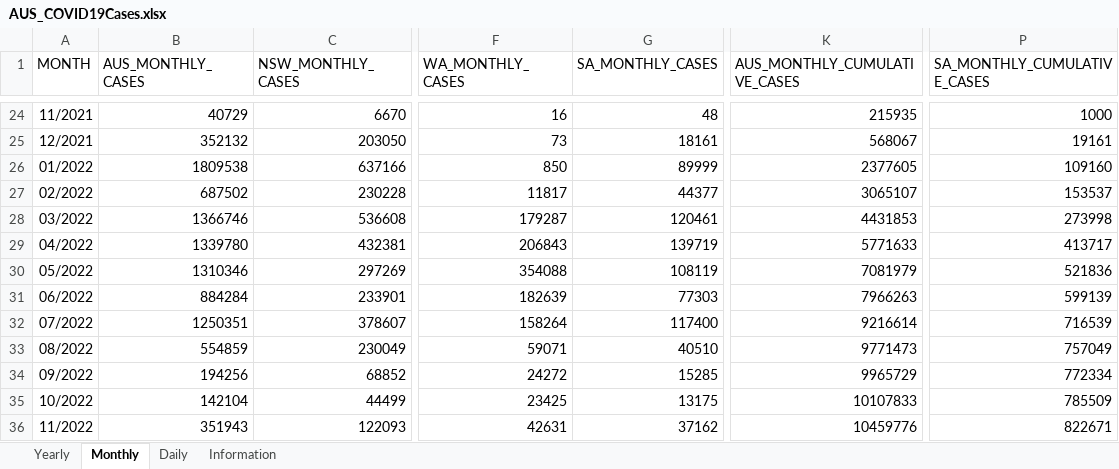
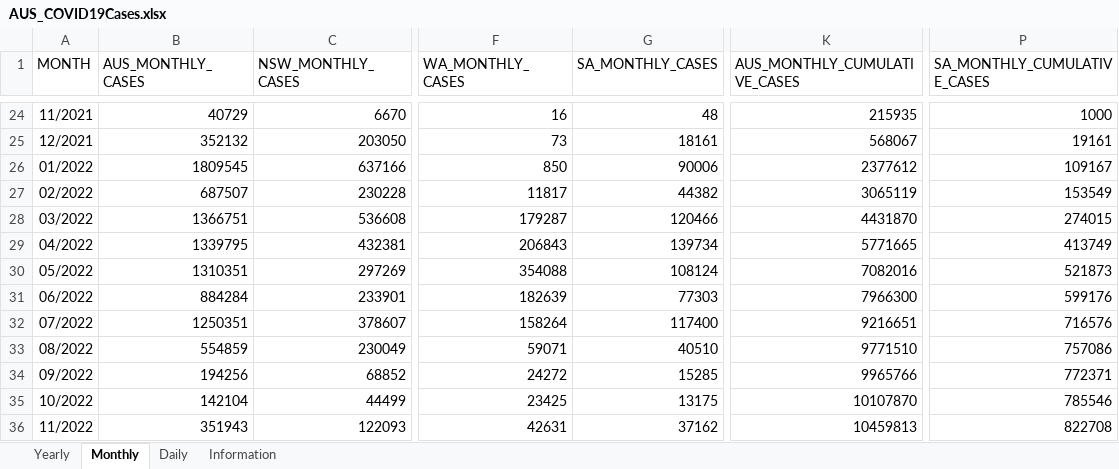
Before and after one commit to dbRaevn/covid19, an Excel workbook: pandemic/AUS_COVID19Cases.xlsx, sheet Monthly, drawn as a sheet; only a part is shown, gaps mark what is left out; values as stored, in another font and other column widths than the file's, no borders; the diff covers the shown part only; the diff names each change by its address in the sheet, - before the commit and + after, or states it on an @@ line.

Commit message:
Update AUS_COVID19Cases.xlsx

```diff
--- a/pandemic/AUS_COVID19Cases.xlsx (sheet Monthly)
+++ b/pandemic/AUS_COVID19Cases.xlsx (sheet Monthly)
-B26 (AUS_MONTHLY_CASES): 1809538
+B26 (AUS_MONTHLY_CASES): 1809545
-G26 (SA_MONTHLY_CASES): 89999
+G26 (SA_MONTHLY_CASES): 90006
-K26 (AUS_MONTHLY_CUMULATIVE_CASES): 2377605
+K26 (AUS_MONTHLY_CUMULATIVE_CASES): 2377612
-P26 (SA_MONTHLY_CUMULATIVE_CASES): 109160
+P26 (SA_MONTHLY_CUMULATIVE_CASES): 109167
-B27 (AUS_MONTHLY_CASES): 687502
+B27 (AUS_MONTHLY_CASES): 687507
-G27 (SA_MONTHLY_CASES): 44377
+G27 (SA_MONTHLY_CASES): 44382
-K27 (AUS_MONTHLY_CUMULATIVE_CASES): 3065107
+K27 (AUS_MONTHLY_CUMULATIVE_CASES): 3065119
-P27 (SA_MONTHLY_CUMULATIVE_CASES): 153537
+P27 (SA_MONTHLY_CUMULATIVE_CASES): 153549
-B28 (AUS_MONTHLY_CASES): 1366746
+B28 (AUS_MONTHLY_CASES): 1366751
-G28 (SA_MONTHLY_CASES): 120461
+G28 (SA_MONTHLY_CASES): 120466
-K28 (AUS_MONTHLY_CUMULATIVE_CASES): 4431853
+K28 (AUS_MONTHLY_CUMULATIVE_CASES): 4431870
-P28 (SA_MONTHLY_CUMULATIVE_CASES): 273998
+P28 (SA_MONTHLY_CUMULATIVE_CASES): 274015
-B29 (AUS_MONTHLY_CASES): 1339780
+B29 (AUS_MONTHLY_CASES): 1339795
-G29 (SA_MONTHLY_CASES): 139719
+G29 (SA_MONTHLY_CASES): 139734
-K29 (AUS_MONTHLY_CUMULATIVE_CASES): 5771633
+K29 (AUS_MONTHLY_CUMULATIVE_CASES): 5771665
-P29 (SA_MONTHLY_CUMULATIVE_CASES): 413717
+P29 (SA_MONTHLY_CUMULATIVE_CASES): 413749
-B30 (AUS_MONTHLY_CASES): 1310346
+B30 (AUS_MONTHLY_CASES): 1310351
-G30 (SA_MONTHLY_CASES): 108119
+G30 (SA_MONTHLY_CASES): 108124
-K30 (AUS_MONTHLY_CUMULATIVE_CASES): 7081979
+K30 (AUS_MONTHLY_CUMULATIVE_CASES): 7082016
-P30 (SA_MONTHLY_CUMULATIVE_CASES): 521836
+P30 (SA_MONTHLY_CUMULATIVE_CASES): 521873
-K31 (AUS_MONTHLY_CUMULATIVE_CASES): 7966263
+K31 (AUS_MONTHLY_CUMULATIVE_CASES): 7966300
-P31 (SA_MONTHLY_CUMULATIVE_CASES): 599139
+P31 (SA_MONTHLY_CUMULATIVE_CASES): 599176
-K32 (AUS_MONTHLY_CUMULATIVE_CASES): 9216614
+K32 (AUS_MONTHLY_CUMULATIVE_CASES): 9216651
-P32 (SA_MONTHLY_CUMULATIVE_CASES): 716539
+P32 (SA_MONTHLY_CUMULATIVE_CASES): 716576
-K33 (AUS_MONTHLY_CUMULATIVE_CASES): 9771473
+K33 (AUS_MONTHLY_CUMULATIVE_CASES): 9771510
-P33 (SA_MONTHLY_CUMULATIVE_CASES): 757049
+P33 (SA_MONTHLY_CUMULATIVE_CASES): 757086
-K34 (AUS_MONTHLY_CUMULATIVE_CASES): 9965729
+K34 (AUS_MONTHLY_CUMULATIVE_CASES): 9965766
-P34 (SA_MONTHLY_CUMULATIVE_CASES): 772334
+P34 (SA_MONTHLY_CUMULATIVE_CASES): 772371
-K35 (AUS_MONTHLY_CUMULATIVE_CASES): 10107833
+K35 (AUS_MONTHLY_CUMULATIVE_CASES): 10107870
-P35 (SA_MONTHLY_CUMULATIVE_CASES): 785509
+P35 (SA_MONTHLY_CUMULATIVE_CASES): 785546
-K36 (AUS_MONTHLY_CUMULATIVE_CASES): 10459776
+K36 (AUS_MONTHLY_CUMULATIVE_CASES): 10459813
-P36 (SA_MONTHLY_CUMULATIVE_CASES): 822671
+P36 (SA_MONTHLY_CUMULATIVE_CASES): 822708
```
Also changed, not shown: 39 edited cells elsewhere in this sheet, sheet Daily, sheet Yearly, sheet Information.
